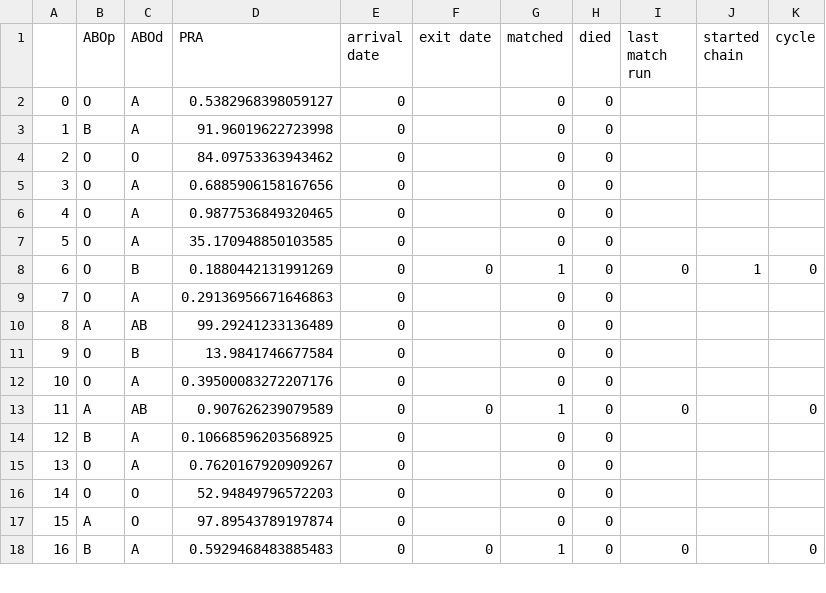
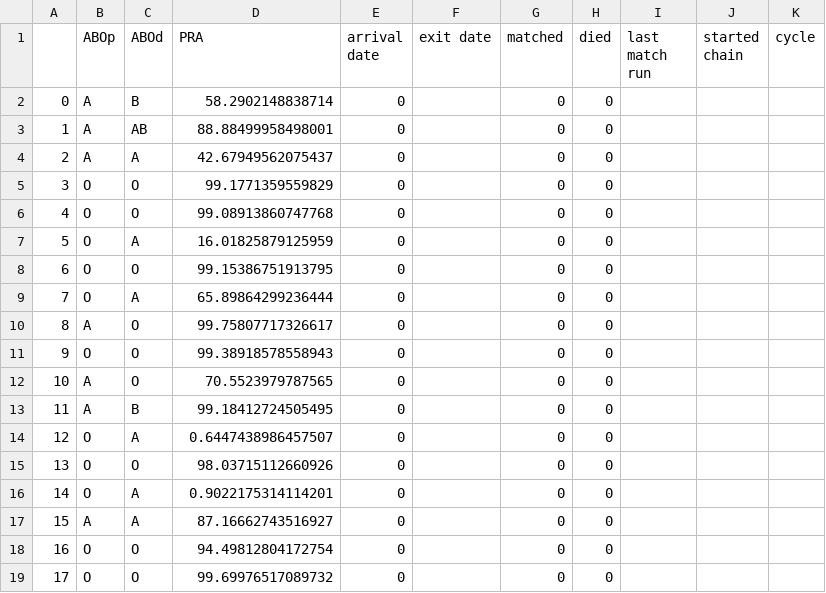
Before and after one commit to jjbl99/kidney-game, a CSV file: player1/data.csv, drawn as a sheet; only a part is shown; removed rows and columns are numbered as before the commit, all else as after; the diff covers the shown part only; the diff names each change by its address in the sheet, - before the commit and + after, or states it on an @@ line.

```diff
--- a/player1/data.csv
+++ b/player1/data.csv
+row 2: 0 | A | B | 58.2902148838714 | 0 |  | 0 | 0
@@ column A renumbered between rows 3 and 20 @@
-B3 (ABOp): O
+B3 (ABOp): A
-C3 (ABOd): A
+C3 (ABOd): AB
-D3 (PRA): 0.5382968398059127
+D3 (PRA): 88.88499958498001
-B4 (ABOp): B
+B4 (ABOp): A
-D4 (PRA): 91.96019622723998
+D4 (PRA): 42.67949562075437
-D5 (PRA): 84.09753363943462
+D5 (PRA): 99.1771359559829
-C6 (ABOd): A
+C6 (ABOd): O
-D6 (PRA): 0.6885906158167656
+D6 (PRA): 99.08913860747768
-D7 (PRA): 0.9877536849320465
+D7 (PRA): 16.01825879125959
-C8 (ABOd): A
+C8 (ABOd): O
-D8 (PRA): 35.170948850103585
+D8 (PRA): 99.15386751913795
-row 8: 6 | O | B | 0.1880442131991269 | 0 | 0 | 1 | 0 | 0 | 1 | 0
-D9 (PRA): 0.29136956671646863
+D9 (PRA): 65.89864299236444
-C10 (ABOd): AB
+C10 (ABOd): O
-D10 (PRA): 99.29241233136489
+D10 (PRA): 99.75807717326617
-C11 (ABOd): B
+C11 (ABOd): O
-D11 (PRA): 13.9841746677584
+D11 (PRA): 99.38918578558943
+row 12: 10 | A | O | 70.5523979787565 | 0 |  | 0 | 0
+row 13: 11 | A | B | 99.18412724505495 | 0 |  | 0 | 0
-D14 (PRA): 0.39500083272207176
+D14 (PRA): 0.6447438986457507
-row 13: 11 | A | AB | 0.907626239079589 | 0 | 0 | 1 | 0 | 0 |  | 0
-B15 (ABOp): B
+B15 (ABOp): O
-C15 (ABOd): A
+C15 (ABOd): O
-D15 (PRA): 0.10668596203568925
+D15 (PRA): 98.03715112660926
-D16 (PRA): 0.7620167920909267
+D16 (PRA): 0.9022175314114201
+row 17: 15 | A | A | 87.16662743516927 | 0 |  | 0 | 0
-D18 (PRA): 52.94849796572203
+D18 (PRA): 94.49812804172754
-B19 (ABOp): A
+B19 (ABOp): O
-D19 (PRA): 97.89543789197874
+D19 (PRA): 99.69976517089732
-row 18: 16 | B | A | 0.5929468483885483 | 0 | 0 | 1 | 0 | 0 |  | 0
```
Also changed, not shown: 4 removed rows and 2 edited cells elsewhere in this file, player1/graph.csv, 1 other file.
